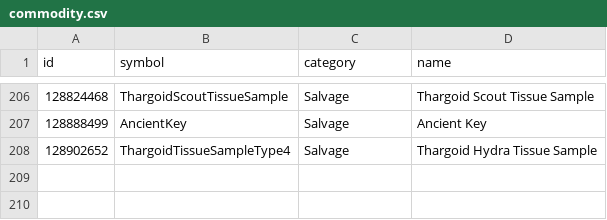
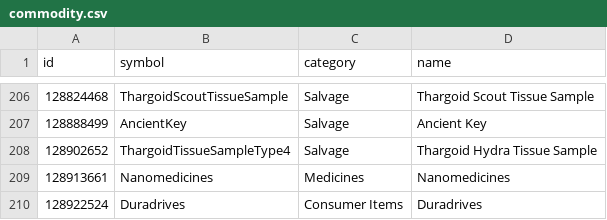
Before and after one commit to EDCD/FDevIDs, a CSV file: commodity.csv, drawn as a sheet; only a part is shown, gaps mark what is left out.

Commit message:
Add Nanomedicines and Duradrives

```diff
--- a/commodity.csv
+++ b/commodity.csv
@@ -208 +208,3 @@ id,symbol,category,name
 128902652,ThargoidTissueSampleType4,Salvage,Thargoid Hydra Tissue Sample
+128913661,Nanomedicines,Medicines,Nanomedicines
+128922524,Duradrives,Consumer Items,Duradrives
```
